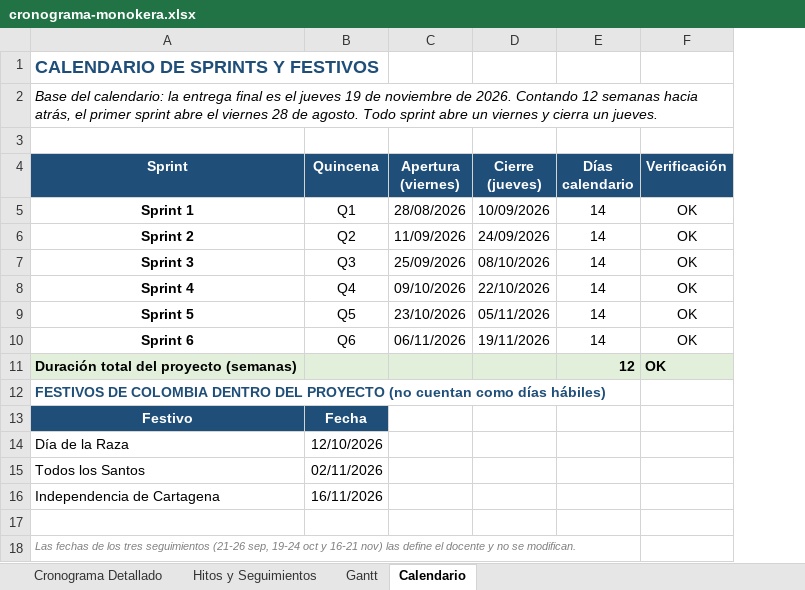
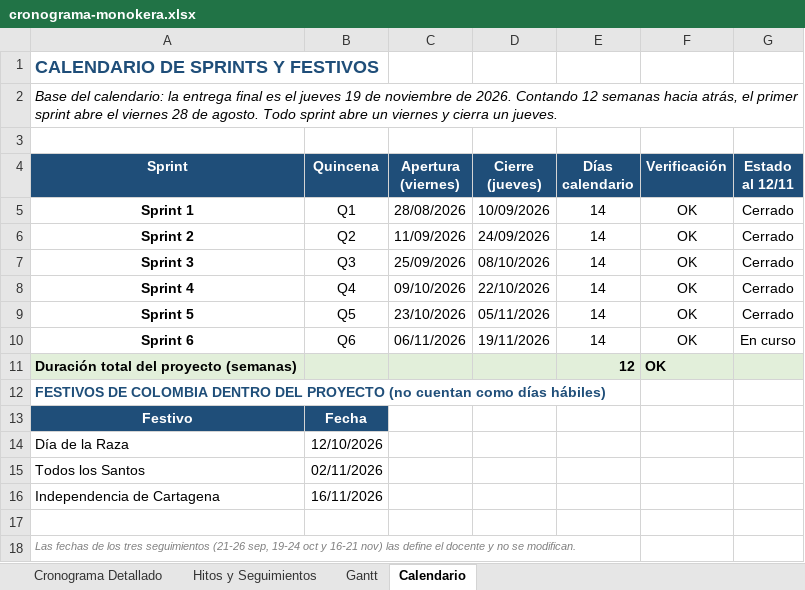
Before and after one commit to estebanp22/monokera, an Excel workbook: docs/planeacion/cronograma-monokera.xlsx, sheet Calendario, drawn as a sheet; values as stored, in another font and other column widths than the file's, no borders; the diff names each change by its address in the sheet, - before the commit and + after, or states it on an @@ line.

```diff
--- a/docs/planeacion/cronograma-monokera.xlsx (sheet Calendario)
+++ b/docs/planeacion/cronograma-monokera.xlsx (sheet Calendario)
+column G (Estado al 12/11), rows 5-10: Cerrado | Cerrado | Cerrado | Cerrado | Cerrado | En curso
```
Also changed, not shown: sheet Cronograma Detallado, sheet Gantt, sheet Hitos y Seguimientos, docs/analisis/backlog-priorizado-monokera.xlsx, docs/analisis/identificacion-stakeholders-monokera.xlsx, 27 other files.
